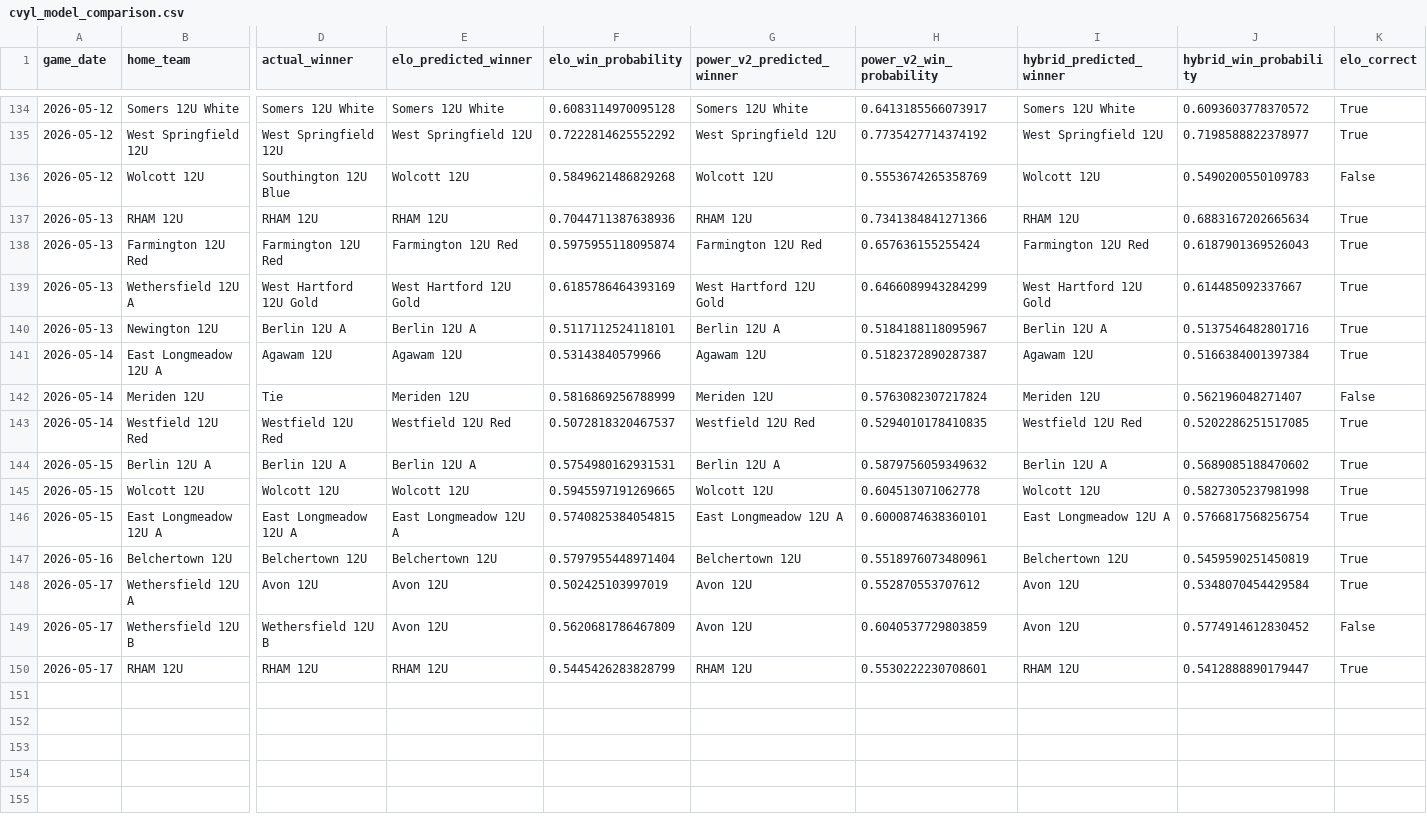
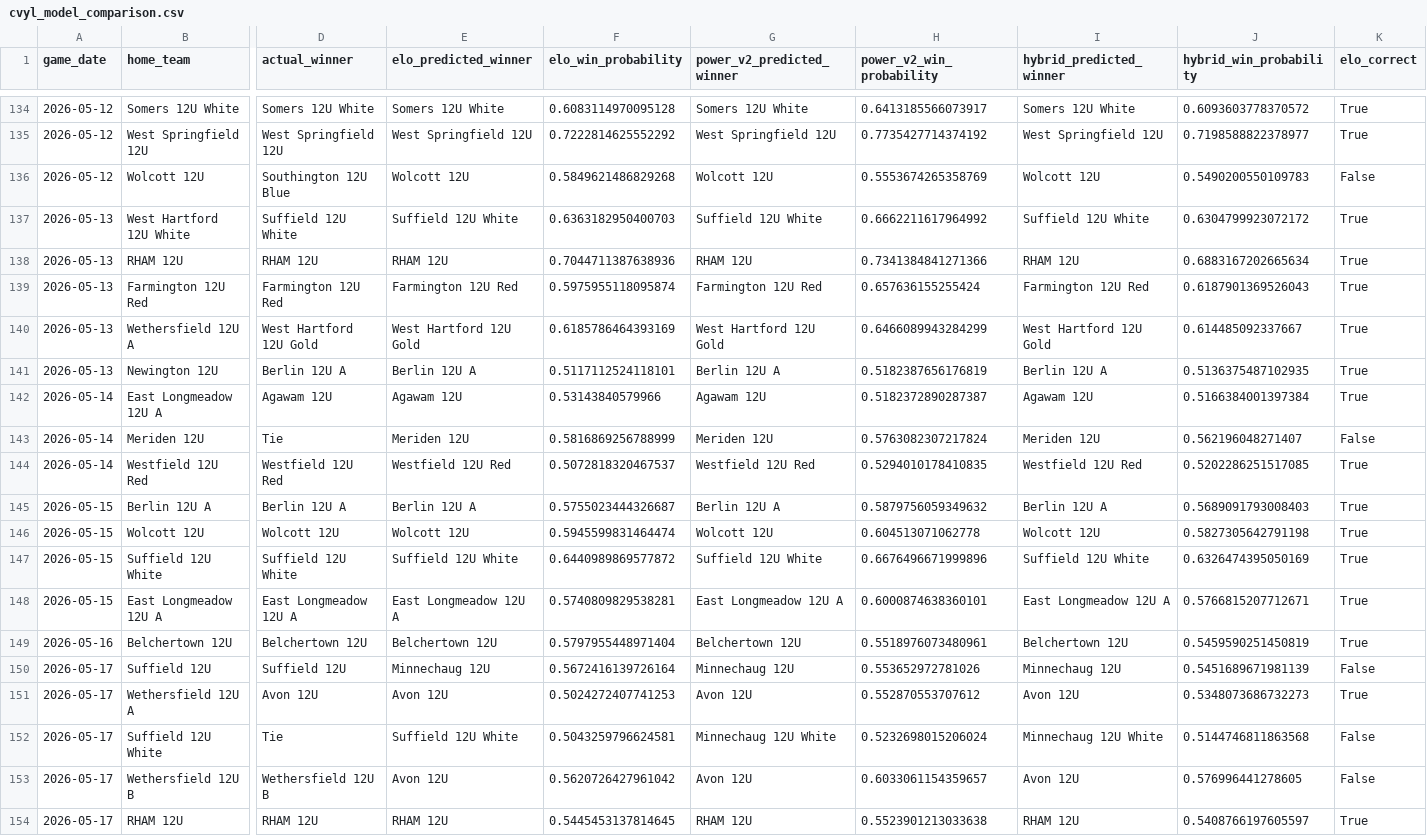
Before and after one commit to Benjaminrussell7/cvyl-prediction-dashboard, a CSV file: data/processed/cvyl_model_comparison.csv, drawn as a sheet; only a part is shown, gaps mark what is left out; addresses are those after the commit; rows hold the shown columns only; the diff names each change by its address in the sheet, - before the commit and + after, or states it on an @@ line.

```diff
--- a/data/processed/cvyl_model_comparison.csv
+++ b/data/processed/cvyl_model_comparison.csv
+row 137: 2026-05-13 | West Hartford 12U White | Suffield 12U White | Suffield 12U White | 0.6363182950400703 | Suffield 12U White | 0.6662211617964992 | Suffield 12U White | 0.6304799923072172 | True
-H141 (power_v2_win_probability): 0.5184188118095967
+H141 (power_v2_win_probability): 0.5182387656176819
-J141 (hybrid_win_probability): 0.5137546482801716
+J141 (hybrid_win_probability): 0.5136375487102935
-F145 (elo_win_probability): 0.5754980162931531
+F145 (elo_win_probability): 0.5755023444326687
-J145 (hybrid_win_probability): 0.5689085188470602
+J145 (hybrid_win_probability): 0.5689091793008403
-F146 (elo_win_probability): 0.5945597191269665
+F146 (elo_win_probability): 0.5945599831464474
-J146 (hybrid_win_probability): 0.5827305237981998
+J146 (hybrid_win_probability): 0.5827305642791198
+row 147: 2026-05-15 | Suffield 12U White | Suffield 12U White | Suffield 12U White | 0.6440989869577872 | Suffield 12U White | 0.6676496671999896 | Suffield 12U White | 0.6326474395050169 | True
-F148 (elo_win_probability): 0.5740825384054815
+F148 (elo_win_probability): 0.5740809829538281
-J148 (hybrid_win_probability): 0.5766817568256754
+J148 (hybrid_win_probability): 0.5766815207712671
+row 150: 2026-05-17 | Suffield 12U | Suffield 12U | Minnechaug 12U | 0.5672416139726164 | Minnechaug 12U | 0.553652972781026 | Minnechaug 12U | 0.5451689671981139 | False
-F151 (elo_win_probability): 0.502425103997019
+F151 (elo_win_probability): 0.5024272407741253
-J151 (hybrid_win_probability): 0.5348070454429584
+J151 (hybrid_win_probability): 0.5348073686732273
+row 152: 2026-05-17 | Suffield 12U White | Tie | Suffield 12U White | 0.5043259796624581 | Minnechaug 12U White | 0.5232698015206024 | Minnechaug 12U White | 0.5144746811863568 | False
-F153 (elo_win_probability): 0.5620681786467809
+F153 (elo_win_probability): 0.5620726427961042
-H153 (power_v2_win_probability): 0.6040537729803859
+H153 (power_v2_win_probability): 0.6033061154359657
-J153 (hybrid_win_probability): 0.5774914612830452
+J153 (hybrid_win_probability): 0.576996441278605
-F154 (elo_win_probability): 0.5445426283828799
+F154 (elo_win_probability): 0.5445453137814645
-H154 (power_v2_win_probability): 0.5530222230708601
+H154 (power_v2_win_probability): 0.5523901213033638
-J154 (hybrid_win_probability): 0.5412888890179447
+J154 (hybrid_win_probability): 0.5408766197605597
```
Also changed, not shown: data/processed/cvyl_completed_games.csv, data/processed/cvyl_elo_history.csv, 18 other files.
